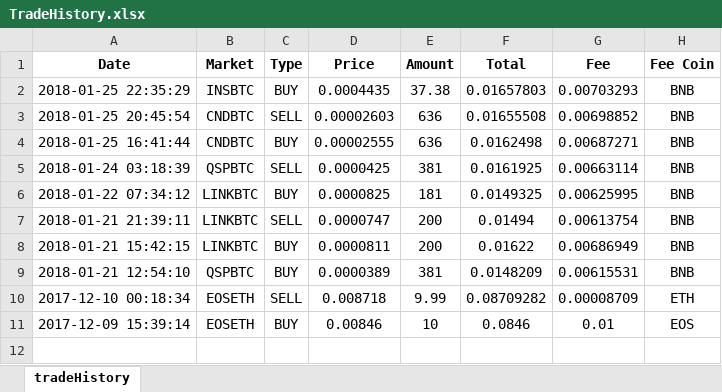
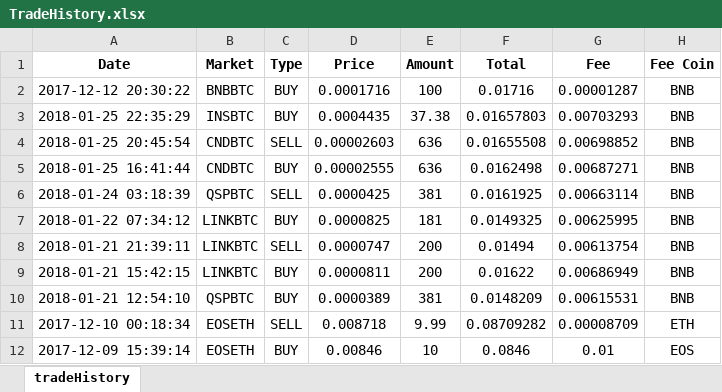
Before and after one commit to cryptoTaxes/cryptoTaxes, an Excel workbook: data/usr/demo/input/binance/TradeHistory.xlsx, sheet tradeHistory, drawn as a sheet; values as stored, in another font and other column widths than the file's, no borders; the diff names each change by its address in the sheet, - before the commit and + after, or states it on an @@ line.

```diff
--- a/data/usr/demo/input/binance/TradeHistory.xlsx (sheet tradeHistory)
+++ b/data/usr/demo/input/binance/TradeHistory.xlsx (sheet tradeHistory)
+row 2: 2017-12-12 20:30:22 | BNBBTC | BUY | 0.0001716 | 100 | 0.01716 | 0.00001287 | BNB
```
Also changed, not shown: 4 other files.
